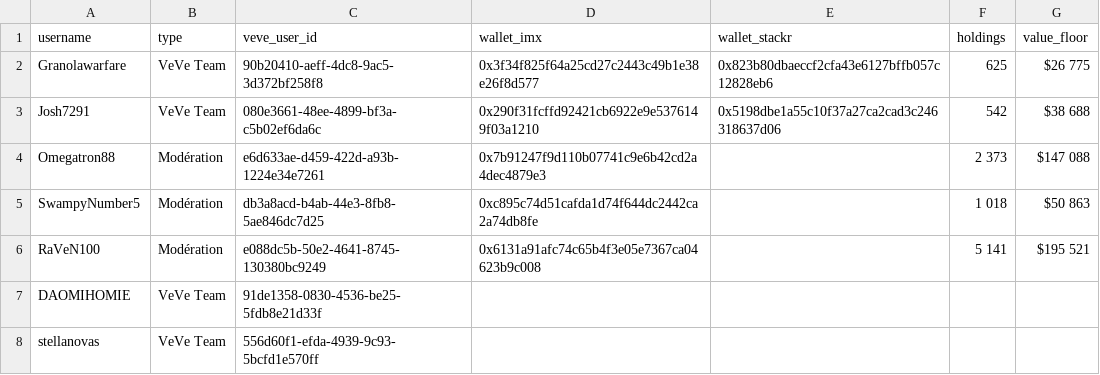
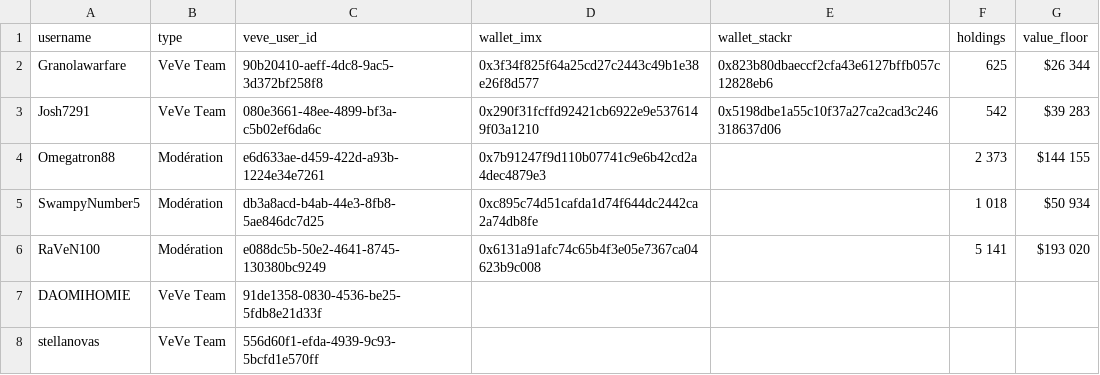
Before and after one commit to VeVePreda/scrapeur-veve, a CSV file: data/tracked_accounts.csv, drawn as a sheet.

```diff
--- a/data/tracked_accounts.csv
+++ b/data/tracked_accounts.csv
@@ -1,7 +1,7 @@
 username,type,veve_user_id,wallet_imx,wallet_stackr,holdings,value_floor
-Granolawarfare,VeVe Team,90b20410-aeff-4dc8-9ac5-3d372bf258f8,0x3f34f825f64a25cd27c2443c49b1e38e26f8d577,0x823b80dbaeccf2cfa43e6127bffb057c12828eb6,625,$26 775
-Josh7291,VeVe Team,080e3661-48ee-4899-bf3a-c5b02ef6da6c,0x290f31fcffd92421cb6922e9e5376149f03a1210,0x5198dbe1a55c10f37a27ca2cad3c246318637d06,542,$38 688
-Omegatron88,Modération,e6d633ae-d459-422d-a93b-1224e34e7261,0x7b91247f9d110b07741c9e6b42cd2a4dec4879e3,,2 373,$147 088
-SwampyNumber5,Modération,db3a8acd-b4ab-44e3-8fb8-5ae846dc7d25,0xc895c74d51cafda1d74f644dc2442ca2a74db8fe,,1 018,$50 863
-RaVeN100,Modération,e088dc5b-50e2-4641-8745-130380bc9249,0x6131a91afc74c65b4f3e05e7367ca04623b9c008,,5 141,$195 521
+Granolawarfare,VeVe Team,90b20410-aeff-4dc8-9ac5-3d372bf258f8,0x3f34f825f64a25cd27c2443c49b1e38e26f8d577,0x823b80dbaeccf2cfa43e6127bffb057c12828eb6,625,$26 344
+Josh7291,VeVe Team,080e3661-48ee-4899-bf3a-c5b02ef6da6c,0x290f31fcffd92421cb6922e9e5376149f03a1210,0x5198dbe1a55c10f37a27ca2cad3c246318637d06,542,$39 283
+Omegatron88,Modération,e6d633ae-d459-422d-a93b-1224e34e7261,0x7b91247f9d110b07741c9e6b42cd2a4dec4879e3,,2 373,$144 155
+SwampyNumber5,Modération,db3a8acd-b4ab-44e3-8fb8-5ae846dc7d25,0xc895c74d51cafda1d74f644dc2442ca2a74db8fe,,1 018,$50 934
+RaVeN100,Modération,e088dc5b-50e2-4641-8745-130380bc9249,0x6131a91afc74c65b4f3e05e7367ca04623b9c008,,5 141,$193 020
 DAOMIHOMIE,VeVe Team,91de1358-0830-4536-be25-5fdb8e21d33f,,,,
```
